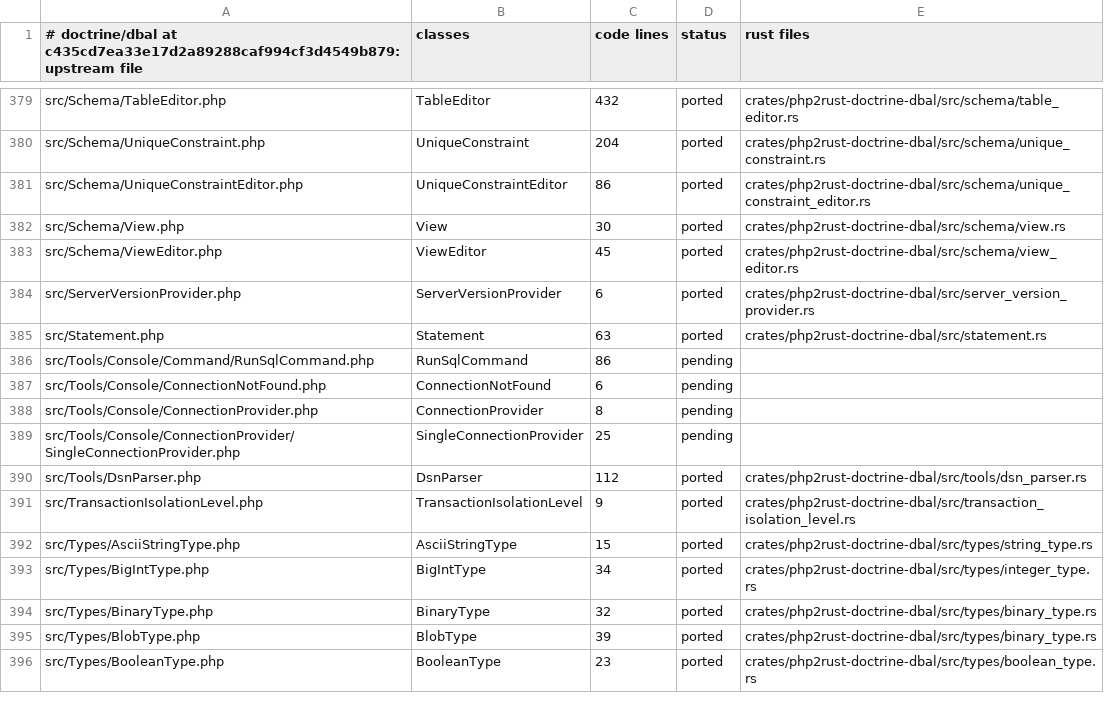
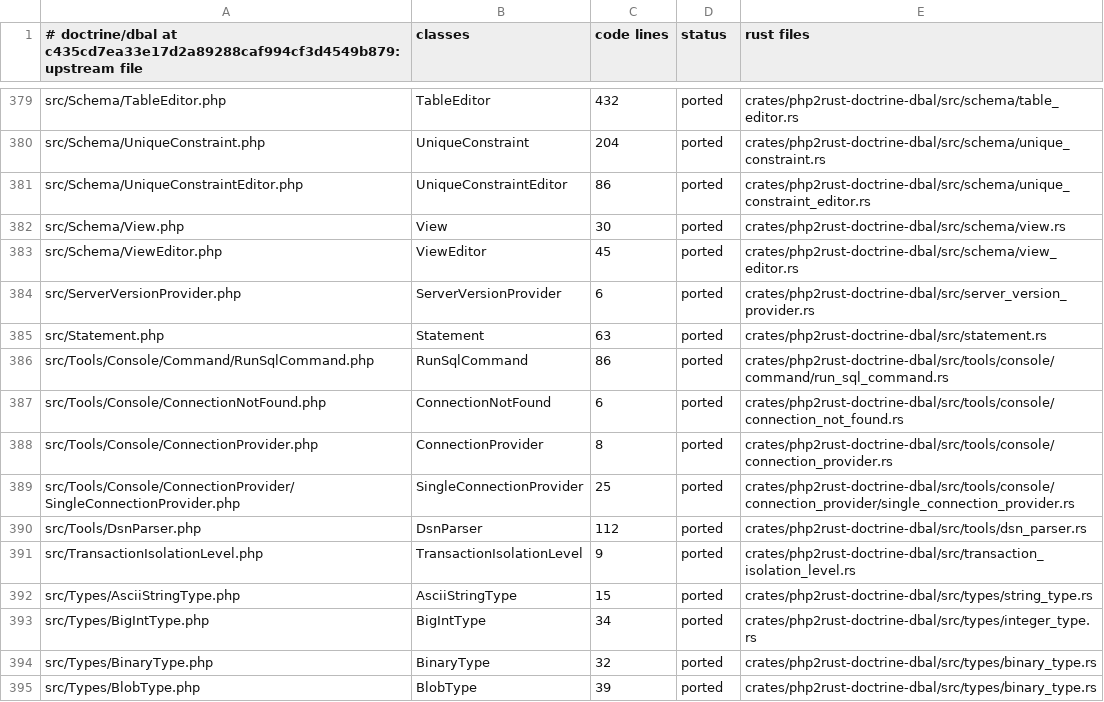
Before and after one commit to D-Nations/php2rust-doctrine-dbal, a TSV file: parity/classes/doctrine/dbal.tsv, drawn as a sheet; only a part is shown, gaps mark what is left out; the shorter side is filled out with more unchanged rows.

```diff
--- a/parity/classes/doctrine/dbal.tsv
+++ b/parity/classes/doctrine/dbal.tsv
@@ -385,6 +385,6 @@ src/ServerVersionProvider.php	ServerVersionProvider	6	ported	crates/php2rust-doc
 src/Statement.php	Statement	63	ported	crates/php2rust-doctrine-dbal/src/statement.rs
-src/Tools/Console/Command/RunSqlCommand.php	RunSqlCommand	86	pending	
-src/Tools/Console/ConnectionNotFound.php	ConnectionNotFound	6	pending	
-src/Tools/Console/ConnectionProvider.php	ConnectionProvider	8	pending	
-src/Tools/Console/ConnectionProvider/SingleConnectionProvider.php	SingleConnectionProvider	25	pending	
+src/Tools/Console/Command/RunSqlCommand.php	RunSqlCommand	86	ported	crates/php2rust-doctrine-dbal/src/tools/console/command/run_sql_command.rs
+src/Tools/Console/ConnectionNotFound.php	ConnectionNotFound	6	ported	crates/php2rust-doctrine-dbal/src/tools/console/connection_not_found.rs
+src/Tools/Console/ConnectionProvider.php	ConnectionProvider	8	ported	crates/php2rust-doctrine-dbal/src/tools/console/connection_provider.rs
+src/Tools/Console/ConnectionProvider/SingleConnectionProvider.php	SingleConnectionProvider	25	ported	crates/php2rust-doctrine-dbal/src/tools/console/connection_provider/single_connection_provider.rs
 src/Tools/DsnParser.php	DsnParser	112	ported	crates/php2rust-doctrine-dbal/src/tools/dsn_parser.rs
```
Also changed, not shown: parity/doctrine/dbal.tsv, parity/sources.tsv, 1 other file.
